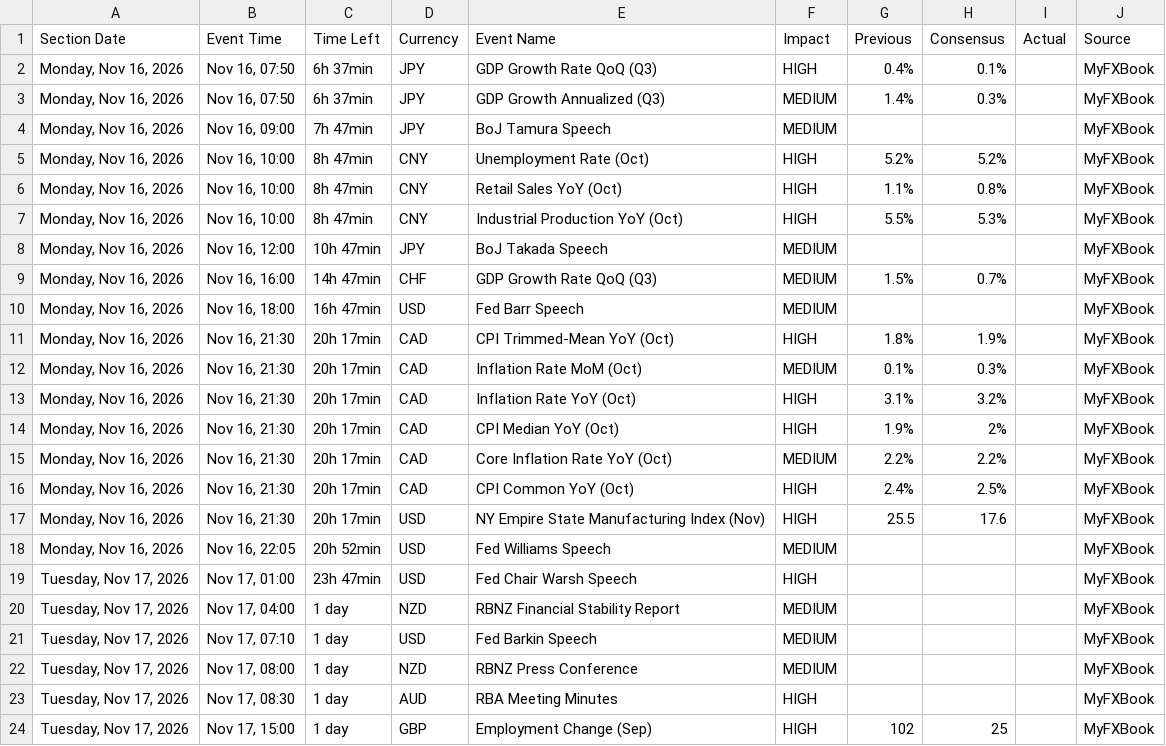
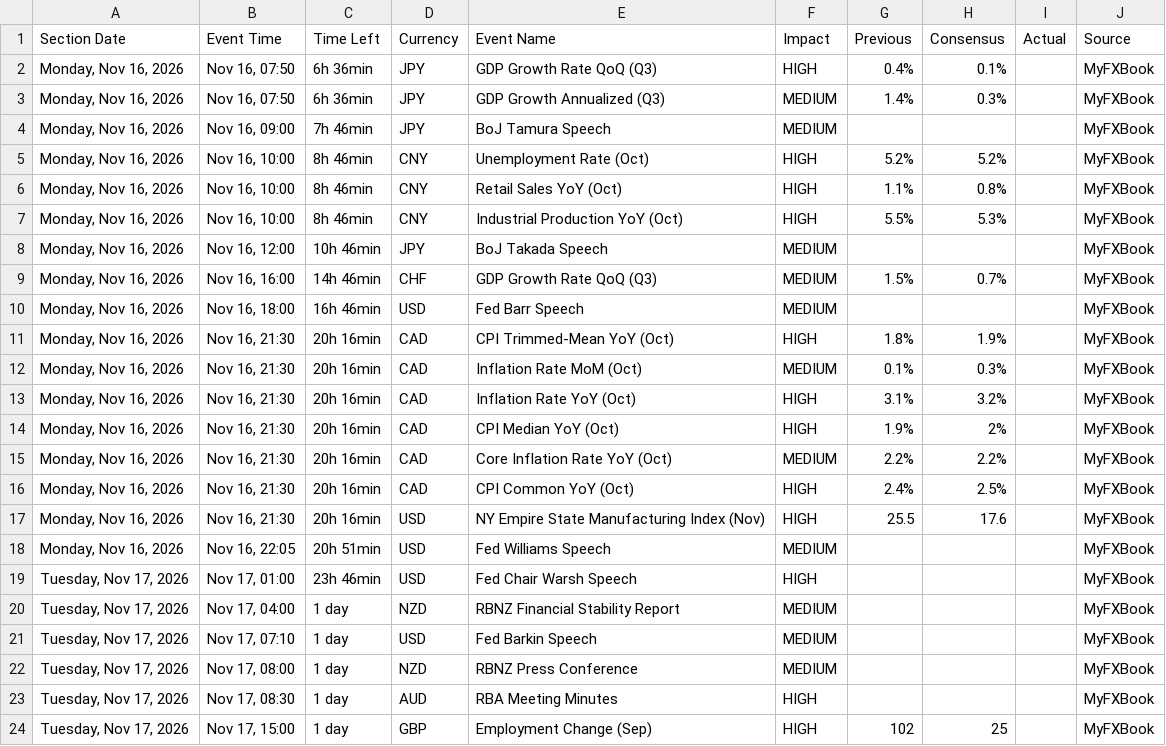
Before and after one commit to NMagneticR/NMR-MFX, a CSV file: myfxbook_calendar.csv, drawn as a sheet; only a part is shown.

Commit message:
Auto-update calendar CSV (Check #1) [skip ci]

```diff
--- a/myfxbook_calendar.csv
+++ b/myfxbook_calendar.csv
@@ -1,20 +1,20 @@
 Section Date,Event Time,Time Left,Currency,Event Name,Impact,Previous,Consensus,Actual,Source
-"Monday, Nov 16, 2026","Nov 16, 07:50",6h 37min,JPY,GDP Growth Rate QoQ (Q3),HIGH,0.4%,0.1%,,MyFXBook
-"Monday, Nov 16, 2026","Nov 16, 07:50",6h 37min,JPY,GDP Growth Annualized (Q3),MEDIUM,1.4%,0.3%,,MyFXBook
-"Monday, Nov 16, 2026","Nov 16, 09:00",7h 47min,JPY,BoJ Tamura Speech,MEDIUM,,,,MyFXBook
-"Monday, Nov 16, 2026","Nov 16, 10:00",8h 47min,CNY,Unemployment Rate (Oct),HIGH,5.2%,5.2%,,MyFXBook
-"Monday, Nov 16, 2026","Nov 16, 10:00",8h 47min,CNY,Retail Sales YoY (Oct),HIGH,1.1%,0.8%,,MyFXBook
-"Monday, Nov 16, 2026","Nov 16, 10:00",8h 47min,CNY,Industrial Production YoY (Oct),HIGH,5.5%,5.3%,,MyFXBook
-"Monday, Nov 16, 2026","Nov 16, 12:00",10h 47min,JPY,BoJ Takada Speech,MEDIUM,,,,MyFXBook
-"Monday, Nov 16, 2026","Nov 16, 16:00",14h 47min,CHF,GDP Growth Rate QoQ (Q3),MEDIUM,1.5%,0.7%,,MyFXBook
-"Monday, Nov 16, 2026","Nov 16, 18:00",16h 47min,USD,Fed Barr Speech,MEDIUM,,,,MyFXBook
-"Monday, Nov 16, 2026","Nov 16, 21:30",20h 17min,CAD,CPI Trimmed-Mean YoY (Oct),HIGH,1.8%,1.9%,,MyFXBook
-"Monday, Nov 16, 2026","Nov 16, 21:30",20h 17min,CAD,Inflation Rate MoM (Oct),MEDIUM,0.1%,0.3%,,MyFXBook
-"Monday, Nov 16, 2026","Nov 16, 21:30",20h 17min,CAD,Inflation Rate YoY (Oct),HIGH,3.1%,3.2%,,MyFXBook
-"Monday, Nov 16, 2026","Nov 16, 21:30",20h 17min,CAD,CPI Median YoY (Oct),HIGH,1.9%,2%,,MyFXBook
-"Monday, Nov 16, 2026","Nov 16, 21:30",20h 17min,CAD,Core Inflation Rate YoY (Oct),MEDIUM,2.2%,2.2%,,MyFXBook
-"Monday, Nov 16, 2026","Nov 16, 21:30",20h 17min,CAD,CPI Common YoY (Oct),HIGH,2.4%,2.5%,,MyFXBook
-"Monday, Nov 16, 2026","Nov 16, 21:30",20h 17min,USD,NY Empire State Manufacturing Index (Nov),HIGH,25.5,17.6,,MyFXBook
-"Monday, Nov 16, 2026","Nov 16, 22:05",20h 52min,USD,Fed Williams Speech,MEDIUM,,,,MyFXBook
-"Tuesday, Nov 17, 2026","Nov 17, 01:00",23h 47min,USD,Fed Chair Warsh Speech,HIGH,,,,MyFXBook
+"Monday, Nov 16, 2026","Nov 16, 07:50",6h 36min,JPY,GDP Growth Rate QoQ (Q3),HIGH,0.4%,0.1%,,MyFXBook
+"Monday, Nov 16, 2026","Nov 16, 07:50",6h 36min,JPY,GDP Growth Annualized (Q3),MEDIUM,1.4%,0.3%,,MyFXBook
+"Monday, Nov 16, 2026","Nov 16, 09:00",7h 46min,JPY,BoJ Tamura Speech,MEDIUM,,,,MyFXBook
+"Monday, Nov 16, 2026","Nov 16, 10:00",8h 46min,CNY,Unemployment Rate (Oct),HIGH,5.2%,5.2%,,MyFXBook
+"Monday, Nov 16, 2026","Nov 16, 10:00",8h 46min,CNY,Retail Sales YoY (Oct),HIGH,1.1%,0.8%,,MyFXBook
+"Monday, Nov 16, 2026","Nov 16, 10:00",8h 46min,CNY,Industrial Production YoY (Oct),HIGH,5.5%,5.3%,,MyFXBook
+"Monday, Nov 16, 2026","Nov 16, 12:00",10h 46min,JPY,BoJ Takada Speech,MEDIUM,,,,MyFXBook
+"Monday, Nov 16, 2026","Nov 16, 16:00",14h 46min,CHF,GDP Growth Rate QoQ (Q3),MEDIUM,1.5%,0.7%,,MyFXBook
+"Monday, Nov 16, 2026","Nov 16, 18:00",16h 46min,USD,Fed Barr Speech,MEDIUM,,,,MyFXBook
+"Monday, Nov 16, 2026","Nov 16, 21:30",20h 16min,CAD,CPI Trimmed-Mean YoY (Oct),HIGH,1.8%,1.9%,,MyFXBook
+"Monday, Nov 16, 2026","Nov 16, 21:30",20h 16min,CAD,Inflation Rate MoM (Oct),MEDIUM,0.1%,0.3%,,MyFXBook
+"Monday, Nov 16, 2026","Nov 16, 21:30",20h 16min,CAD,Inflation Rate YoY (Oct),HIGH,3.1%,3.2%,,MyFXBook
+"Monday, Nov 16, 2026","Nov 16, 21:30",20h 16min,CAD,CPI Median YoY (Oct),HIGH,1.9%,2%,,MyFXBook
+"Monday, Nov 16, 2026","Nov 16, 21:30",20h 16min,CAD,Core Inflation Rate YoY (Oct),MEDIUM,2.2%,2.2%,,MyFXBook
+"Monday, Nov 16, 2026","Nov 16, 21:30",20h 16min,CAD,CPI Common YoY (Oct),HIGH,2.4%,2.5%,,MyFXBook
+"Monday, Nov 16, 2026","Nov 16, 21:30",20h 16min,USD,NY Empire State Manufacturing Index (Nov),HIGH,25.5,17.6,,MyFXBook
+"Monday, Nov 16, 2026","Nov 16, 22:05",20h 51min,USD,Fed Williams Speech,MEDIUM,,,,MyFXBook
+"Tuesday, Nov 17, 2026","Nov 17, 01:00",23h 46min,USD,Fed Chair Warsh Speech,HIGH,,,,MyFXBook
 "Tuesday, Nov 17, 2026","Nov 17, 04:00",1 day,NZD,RBNZ Financial Stability Report,MEDIUM,,,,MyFXBook
```
